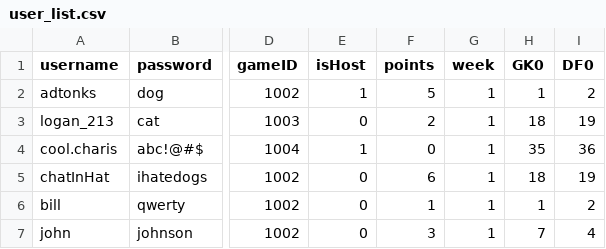
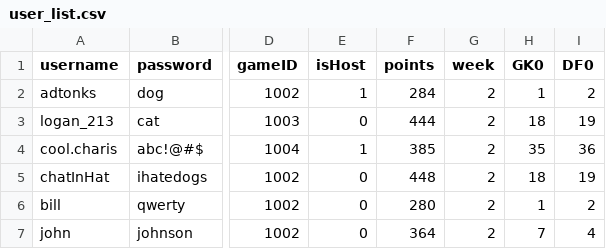
Before and after one commit to adtonks/fantasy-football, a CSV file: csv_tables/user_list.csv, drawn as a sheet; only a part is shown, gaps mark what is left out; the diff names each change by its address in the sheet, - before the commit and + after, or states it on an @@ line.

```diff
--- a/csv_tables/user_list.csv
+++ b/csv_tables/user_list.csv
-F2 (points): 5
+F2 (points): 284
-G2:G7 (week): 1
+G2:G7 (week): 2
-F3 (points): 2
+F3 (points): 444
-F4 (points): 0
+F4 (points): 385
-F5 (points): 6
+F5 (points): 448
-F6 (points): 1
+F6 (points): 280
-F7 (points): 3
+F7 (points): 364
```
Also changed, not shown: csv_tables/player_results.csv, 8 other files.
